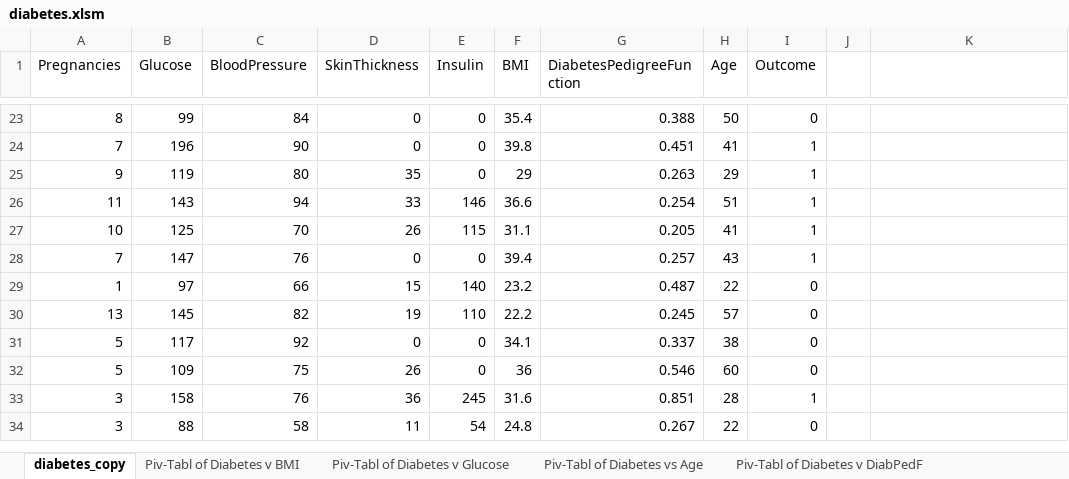
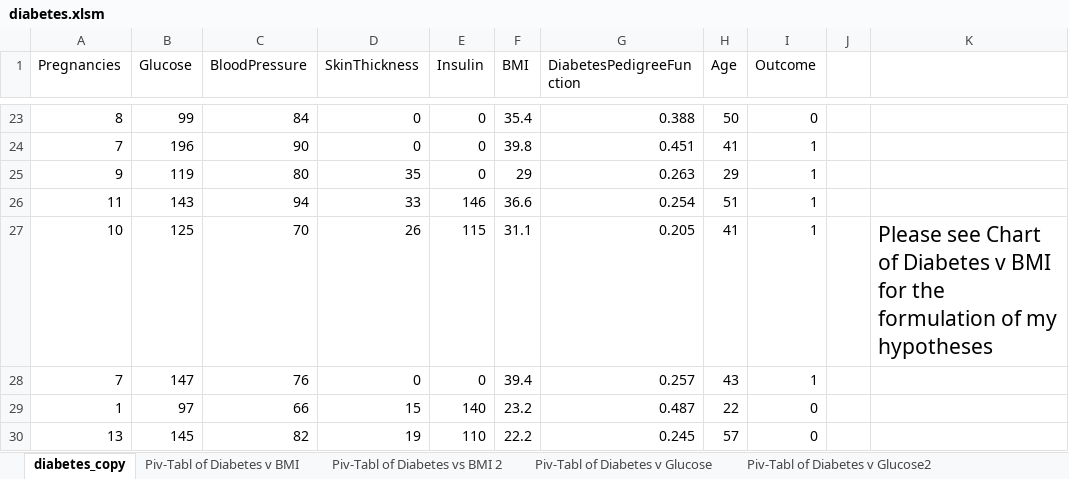
Before and after one commit to AlexBriody/diabetes_analysis_cap1, an Excel workbook: diabetes.xlsm, sheet diabetes_copy, drawn as a sheet; only a part is shown, gaps mark what is left out; the shorter side is filled out with more unchanged rows; values as stored, in another font and other column widths than the file's, no borders; the diff names each change by its address in the sheet, - before the commit and + after, or states it on an @@ line.

```diff
--- a/diabetes.xlsm (sheet diabetes_copy)
+++ b/diabetes.xlsm (sheet diabetes_copy)
+sheet tab: Piv-Tabl of Diabetes vs BMI 2
+sheet tab: Piv-Tabl of Diabetes v Glucose2
-K27: (empty)
+K27: Please see Chart of Diabetes v BMI for the formulation of my hypotheses
```
Also changed, not shown: other sheet tabs, charts or pictures, 2 other files.
